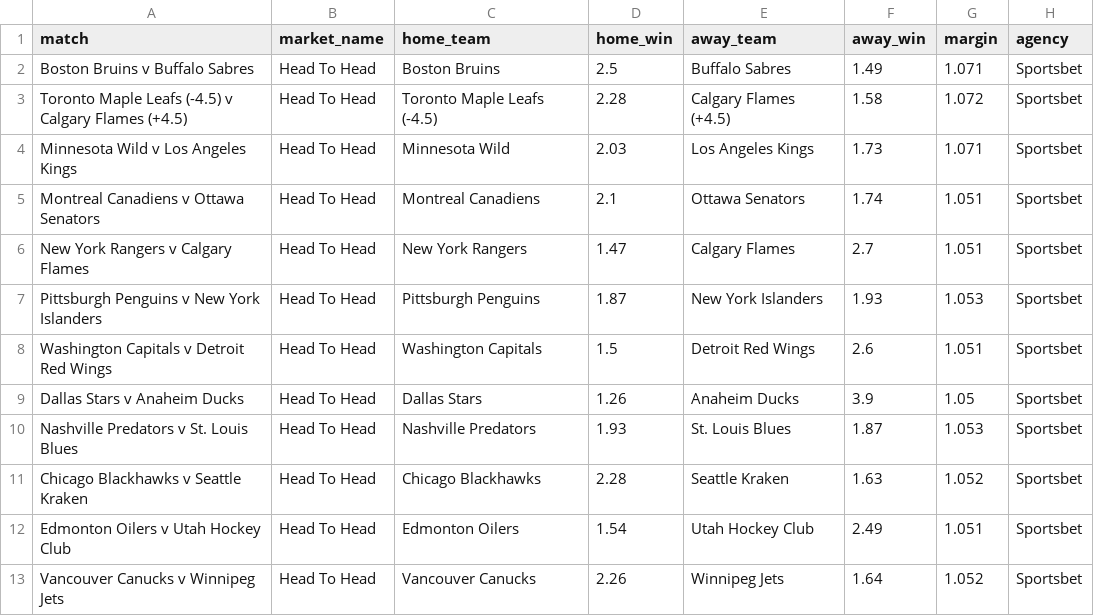
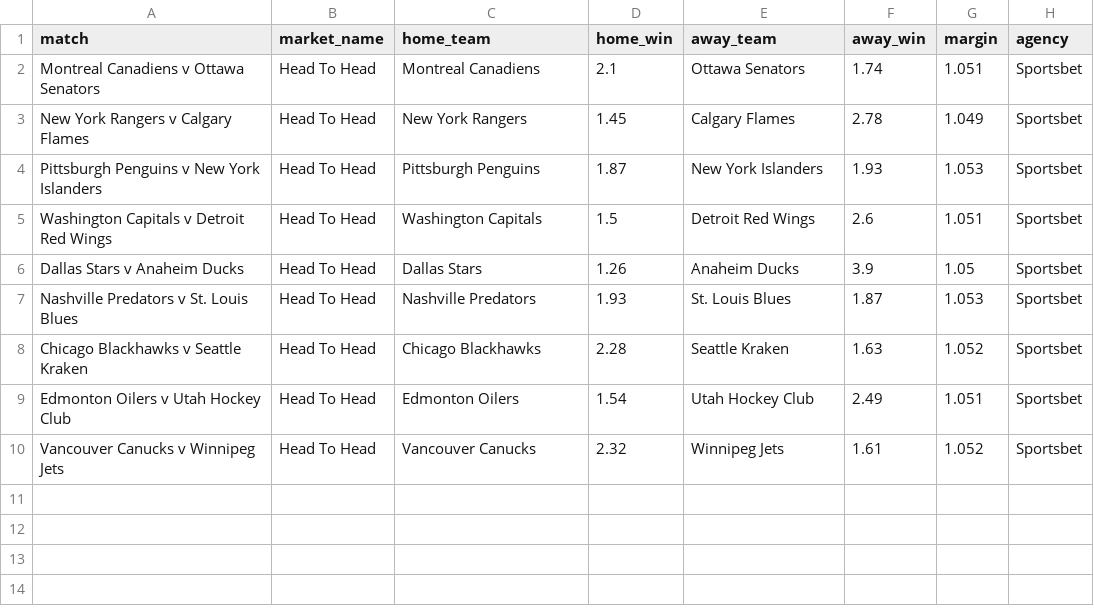
Before and after one commit to jamesbrown1417/NHL, a CSV file: Data/scraped_odds/sportsbet_h2h.csv, drawn as a sheet.

```diff
--- a/Data/scraped_odds/sportsbet_h2h.csv
+++ b/Data/scraped_odds/sportsbet_h2h.csv
@@ -1,7 +1,4 @@
 match,market_name,home_team,home_win,away_team,away_win,margin,agency
-Boston Bruins v Buffalo Sabres,Head To Head,Boston Bruins,2.5,Buffalo Sabres,1.49,1.071,Sportsbet
-Toronto Maple Leafs (-4.5) v Calgary Flames (+4.5),Head To Head,Toronto Maple Leafs (-4.5),2.28,Calgary Flames (+4.5),1.58,1.072,Sportsbet
-Minnesota Wild v Los Angeles Kings,Head To Head,Minnesota Wild,2.03,Los Angeles Kings,1.73,1.071,Sportsbet
 Montreal Canadiens v Ottawa Senators,Head To Head,Montreal Canadiens,2.1,Ottawa Senators,1.74,1.051,Sportsbet
-New York Rangers v Calgary Flames,Head To Head,New York Rangers,1.47,Calgary Flames,2.7,1.051,Sportsbet
+New York Rangers v Calgary Flames,Head To Head,New York Rangers,1.45,Calgary Flames,2.78,1.049,Sportsbet
 Pittsburgh Penguins v New York Islanders,Head To Head,Pittsburgh Penguins,1.87,New York Islanders,1.93,1.053,Sportsbet
@@ -12,2 +9,2 @@ Chicago Blackhawks v Seattle Kraken,Head To Head,Chicago Blackhawks,2.28,Seattle
 Edmonton Oilers v Utah Hockey Club,Head To Head,Edmonton Oilers,1.54,Utah Hockey Club,2.49,1.051,Sportsbet
-Vancouver Canucks v Winnipeg Jets,Head To Head,Vancouver Canucks,2.26,Winnipeg Jets,1.64,1.052,Sportsbet
+Vancouver Canucks v Winnipeg Jets,Head To Head,Vancouver Canucks,2.32,Winnipeg Jets,1.61,1.052,Sportsbet
```
Also changed, not shown: Data/processed_odds/points_final.csv, Data/processed_odds/shots_final.csv, 33 other files.
